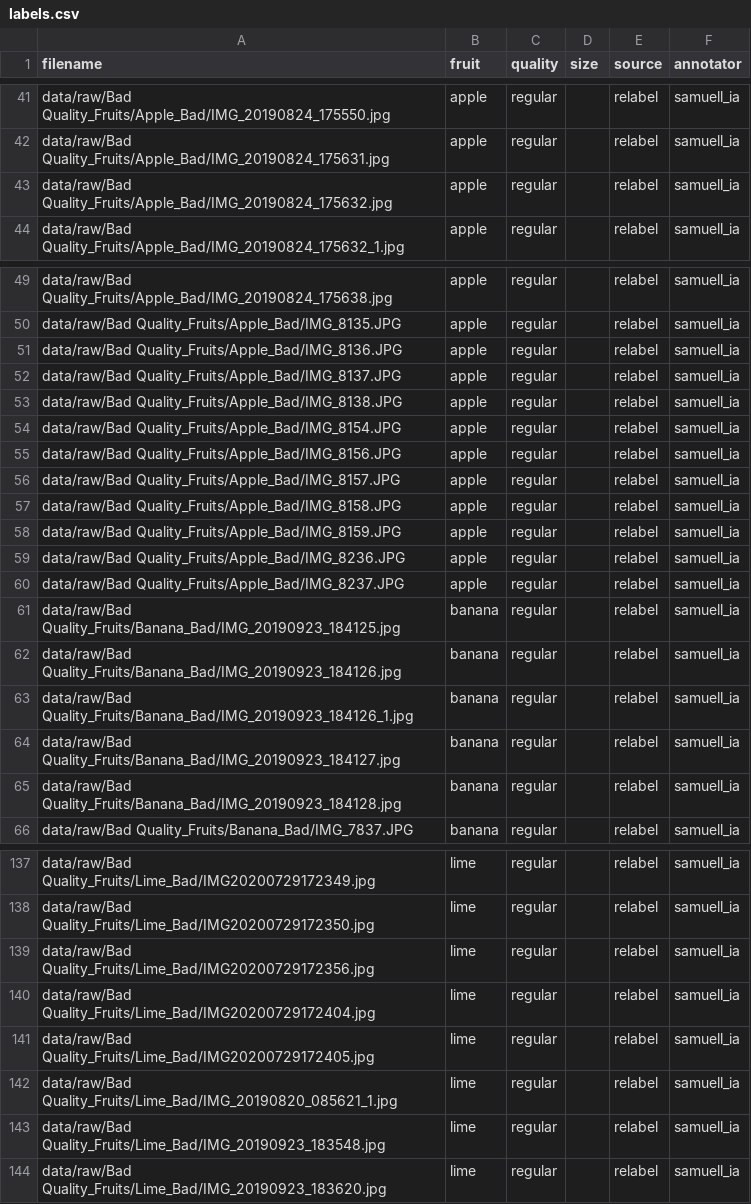
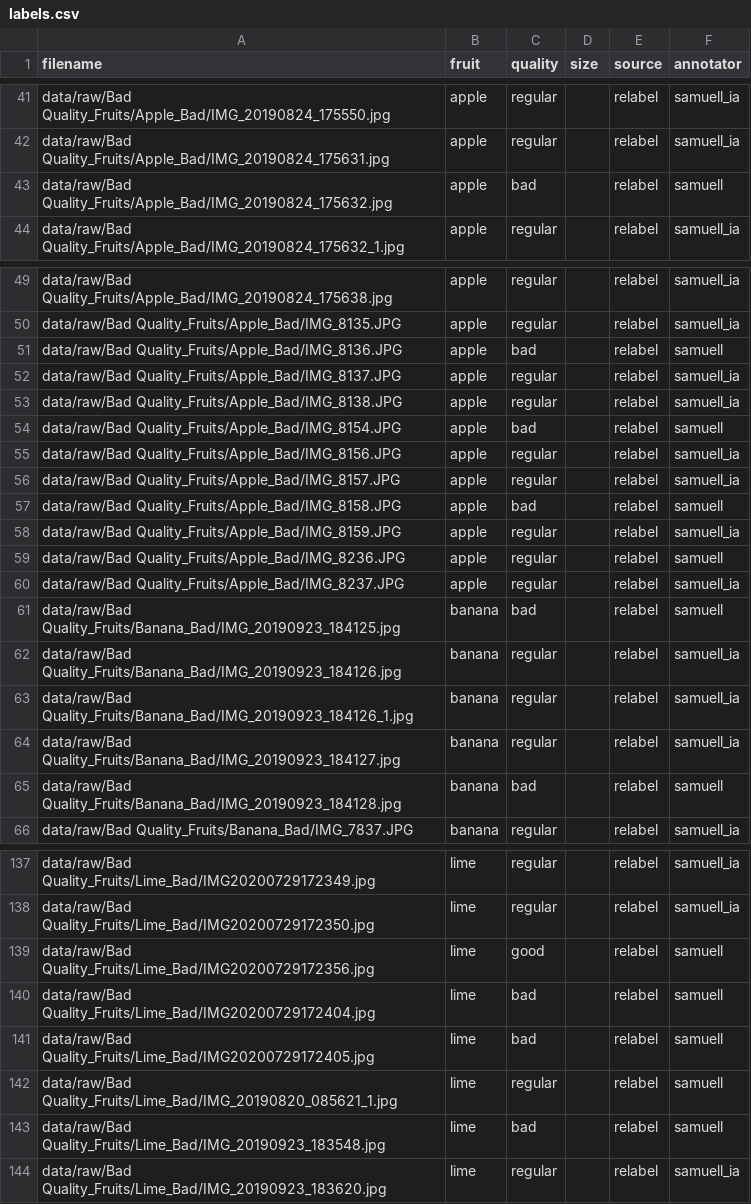
Before and after one commit to samuelcifuentes/Proyecto_apo_frutas, a CSV file: data/own_images/labels.csv, drawn as a sheet; only a part is shown, gaps mark what is left out; the diff covers the shown part only.

Commit message:
Valida a mano 50 imágenes y corrige 40 etiquetas Regular

```diff
--- a/data/own_images/labels.csv
+++ b/data/own_images/labels.csv
@@ -42,3 +42,3 @@ data/raw/Bad Quality_Fruits/Apple_Bad/IMG_20190824_175550.jpg,apple,regular,,rel
 data/raw/Bad Quality_Fruits/Apple_Bad/IMG_20190824_175631.jpg,apple,regular,,relabel,samuell_ia
-data/raw/Bad Quality_Fruits/Apple_Bad/IMG_20190824_175632.jpg,apple,regular,,relabel,samuell_ia
+data/raw/Bad Quality_Fruits/Apple_Bad/IMG_20190824_175632.jpg,apple,bad,,relabel,samuell
 data/raw/Bad Quality_Fruits/Apple_Bad/IMG_20190824_175632_1.jpg,apple,regular,,relabel,samuell_ia
@@ -50,13 +50,13 @@ data/raw/Bad Quality_Fruits/Apple_Bad/IMG_20190824_175638.jpg,apple,regular,,rel
 data/raw/Bad Quality_Fruits/Apple_Bad/IMG_8135.JPG,apple,regular,,relabel,samuell_ia
-data/raw/Bad Quality_Fruits/Apple_Bad/IMG_8136.JPG,apple,regular,,relabel,samuell_ia
+data/raw/Bad Quality_Fruits/Apple_Bad/IMG_8136.JPG,apple,bad,,relabel,samuell
 data/raw/Bad Quality_Fruits/Apple_Bad/IMG_8137.JPG,apple,regular,,relabel,samuell_ia
 data/raw/Bad Quality_Fruits/Apple_Bad/IMG_8138.JPG,apple,regular,,relabel,samuell_ia
-data/raw/Bad Quality_Fruits/Apple_Bad/IMG_8154.JPG,apple,regular,,relabel,samuell_ia
+data/raw/Bad Quality_Fruits/Apple_Bad/IMG_8154.JPG,apple,bad,,relabel,samuell
 data/raw/Bad Quality_Fruits/Apple_Bad/IMG_8156.JPG,apple,regular,,relabel,samuell_ia
 data/raw/Bad Quality_Fruits/Apple_Bad/IMG_8157.JPG,apple,regular,,relabel,samuell_ia
-data/raw/Bad Quality_Fruits/Apple_Bad/IMG_8158.JPG,apple,regular,,relabel,samuell_ia
+data/raw/Bad Quality_Fruits/Apple_Bad/IMG_8158.JPG,apple,bad,,relabel,samuell
 data/raw/Bad Quality_Fruits/Apple_Bad/IMG_8159.JPG,apple,regular,,relabel,samuell_ia
-data/raw/Bad Quality_Fruits/Apple_Bad/IMG_8236.JPG,apple,regular,,relabel,samuell_ia
+data/raw/Bad Quality_Fruits/Apple_Bad/IMG_8236.JPG,apple,regular,,relabel,samuell
 data/raw/Bad Quality_Fruits/Apple_Bad/IMG_8237.JPG,apple,regular,,relabel,samuell_ia
-data/raw/Bad Quality_Fruits/Banana_Bad/IMG_20190923_184125.jpg,banana,regular,,relabel,samuell_ia
+data/raw/Bad Quality_Fruits/Banana_Bad/IMG_20190923_184125.jpg,banana,bad,,relabel,samuell
 data/raw/Bad Quality_Fruits/Banana_Bad/IMG_20190923_184126.jpg,banana,regular,,relabel,samuell_ia
@@ -64,3 +64,3 @@ data/raw/Bad Quality_Fruits/Banana_Bad/IMG_20190923_184126_1.jpg,banana,regular,
 data/raw/Bad Quality_Fruits/Banana_Bad/IMG_20190923_184127.jpg,banana,regular,,relabel,samuell_ia
-data/raw/Bad Quality_Fruits/Banana_Bad/IMG_20190923_184128.jpg,banana,regular,,relabel,samuell_ia
+data/raw/Bad Quality_Fruits/Banana_Bad/IMG_20190923_184128.jpg,banana,bad,,relabel,samuell
 data/raw/Bad Quality_Fruits/Banana_Bad/IMG_7837.JPG,banana,regular,,relabel,samuell_ia
@@ -138,7 +138,7 @@ data/raw/Bad Quality_Fruits/Lime_Bad/IMG20200729172349.jpg,lime,regular,,relabel
 data/raw/Bad Quality_Fruits/Lime_Bad/IMG20200729172350.jpg,lime,regular,,relabel,samuell_ia
-data/raw/Bad Quality_Fruits/Lime_Bad/IMG20200729172356.jpg,lime,regular,,relabel,samuell_ia
-data/raw/Bad Quality_Fruits/Lime_Bad/IMG20200729172404.jpg,lime,regular,,relabel,samuell_ia
-data/raw/Bad Quality_Fruits/Lime_Bad/IMG20200729172405.jpg,lime,regular,,relabel,samuell_ia
-data/raw/Bad Quality_Fruits/Lime_Bad/IMG_20190820_085621_1.jpg,lime,regular,,relabel,samuell_ia
-data/raw/Bad Quality_Fruits/Lime_Bad/IMG_20190923_183548.jpg,lime,regular,,relabel,samuell_ia
+data/raw/Bad Quality_Fruits/Lime_Bad/IMG20200729172356.jpg,lime,good,,relabel,samuell
+data/raw/Bad Quality_Fruits/Lime_Bad/IMG20200729172404.jpg,lime,bad,,relabel,samuell
+data/raw/Bad Quality_Fruits/Lime_Bad/IMG20200729172405.jpg,lime,bad,,relabel,samuell
+data/raw/Bad Quality_Fruits/Lime_Bad/IMG_20190820_085621_1.jpg,lime,regular,,relabel,samuell
+data/raw/Bad Quality_Fruits/Lime_Bad/IMG_20190923_183548.jpg,lime,bad,,relabel,samuell
 data/raw/Bad Quality_Fruits/Lime_Bad/IMG_20190923_183620.jpg,lime,regular,,relabel,samuell_ia
```
Also changed, not shown: 68 edited cells elsewhere in this file, 1 other file.
